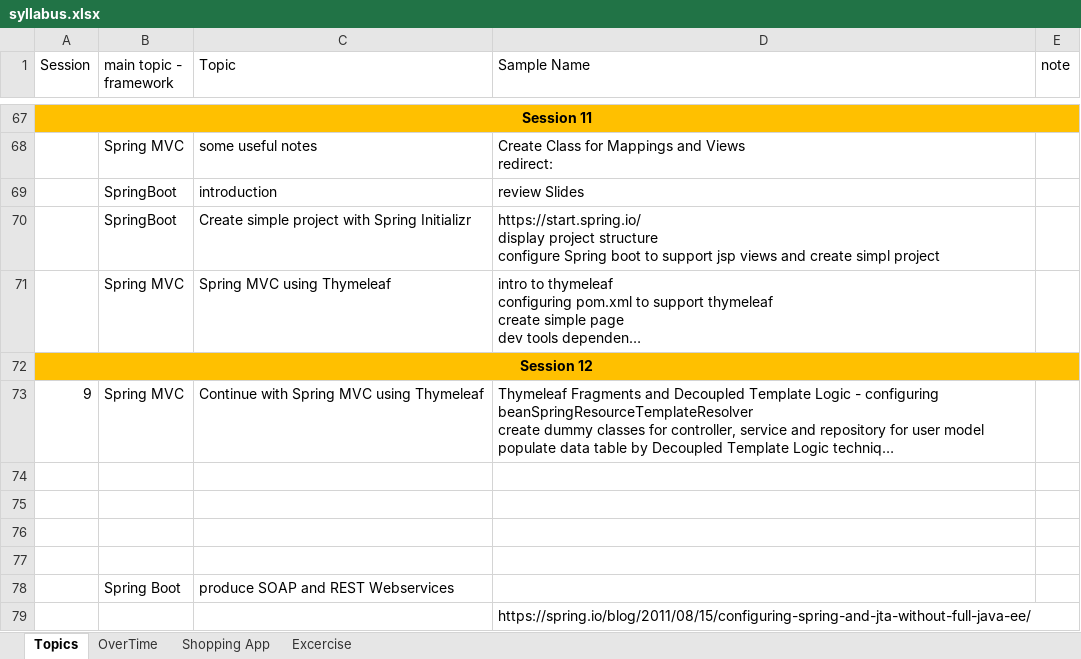
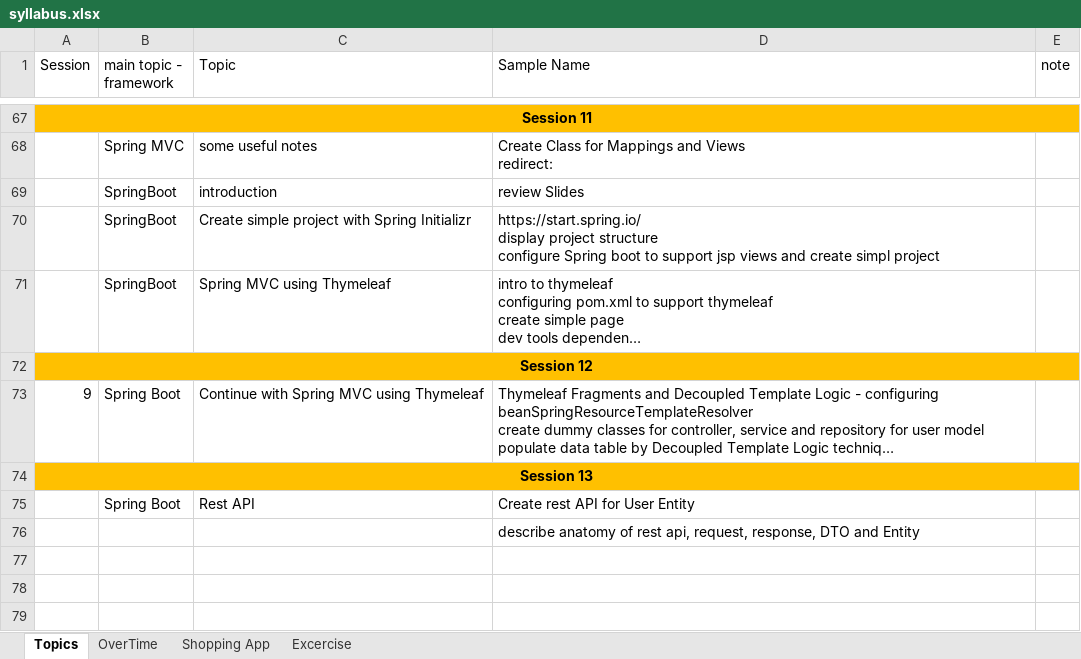
Before and after one commit to m-tilab/anisa-spring-course, an Excel workbook: syllabus.xlsx, sheet Topics, drawn as a sheet; only a part is shown, gaps mark what is left out; long unchanged cells end in …; values as stored, in another font and other column widths than the file's, no borders; removed rows and columns are numbered as before the commit, all else as after; the diff names each change by its address in the sheet, - before the commit and + after, or states it on an @@ line.

Commit message:
session 13 added

```diff
--- a/syllabus.xlsx (sheet Topics)
+++ b/syllabus.xlsx (sheet Topics)
-B71 (main topic - framework): Spring MVC
+B71 (main topic - framework): SpringBoot
-B73 (main topic - framework): Spring MVC
+B73 (main topic - framework): Spring Boot
-A74 (Session): (empty)
+A74 (Session): Session 13
-A74:E74 fill: none
+A74:E74 fill: #FFC000
+A74:E74 merged
-row 75: (empty)
+row 75:  | Spring Boot | Rest API | Create rest API for User Entity
-row 76: (empty)
-row 77: (empty)
-row 78:  | Spring Boot | produce SOAP and REST Webservices
-D76 (Sample Name): https://spring.io/blog/2011/08/15/configuring-spring-and-jta-without-full-java-ee/
+D76 (Sample Name): describe anatomy of rest api, request, response, DTO and Entity
```
Also changed, not shown: 18 other files.
